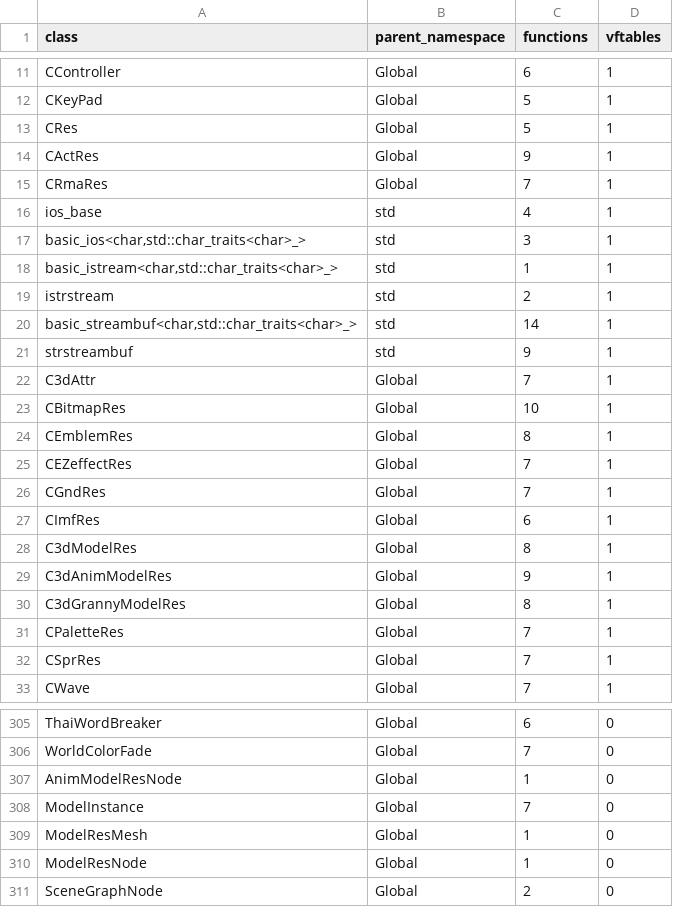
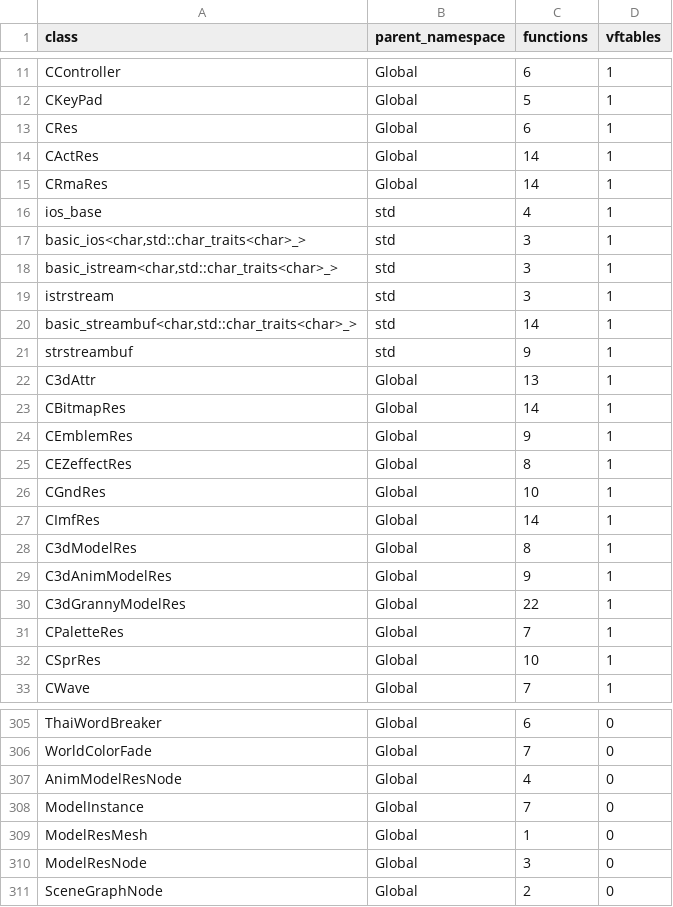
Before and after one commit to keyehzy/ragexe, a TSV file: analysis/exports/Ragexe.exe.classes.tsv, drawn as a sheet; only a part is shown, gaps mark what is left out; the diff covers the shown part only.

```diff
--- a/analysis/exports/Ragexe.exe.classes.tsv
+++ b/analysis/exports/Ragexe.exe.classes.tsv
@@ -12,22 +12,22 @@ CController	Global	6	1
 CKeyPad	Global	5	1
-CRes	Global	5	1
-CActRes	Global	9	1
-CRmaRes	Global	7	1
+CRes	Global	6	1
+CActRes	Global	14	1
+CRmaRes	Global	14	1
 ios_base	std	4	1
 basic_ios<char,std::char_traits<char>_>	std	3	1
-basic_istream<char,std::char_traits<char>_>	std	1	1
-istrstream	std	2	1
+basic_istream<char,std::char_traits<char>_>	std	3	1
+istrstream	std	3	1
 basic_streambuf<char,std::char_traits<char>_>	std	14	1
 strstreambuf	std	9	1
-C3dAttr	Global	7	1
-CBitmapRes	Global	10	1
-CEmblemRes	Global	8	1
-CEZeffectRes	Global	7	1
-CGndRes	Global	7	1
-CImfRes	Global	6	1
+C3dAttr	Global	13	1
+CBitmapRes	Global	14	1
+CEmblemRes	Global	9	1
+CEZeffectRes	Global	8	1
+CGndRes	Global	10	1
+CImfRes	Global	14	1
 C3dModelRes	Global	8	1
 C3dAnimModelRes	Global	9	1
-C3dGrannyModelRes	Global	8	1
+C3dGrannyModelRes	Global	22	1
 CPaletteRes	Global	7	1
-CSprRes	Global	7	1
+CSprRes	Global	10	1
 CWave	Global	7	1
@@ -306,6 +306,6 @@ ThaiWordBreaker	Global	6	0
 WorldColorFade	Global	7	0
-AnimModelResNode	Global	1	0
+AnimModelResNode	Global	4	0
 ModelInstance	Global	7	0
 ModelResMesh	Global	1	0
-ModelResNode	Global	1	0
+ModelResNode	Global	3	0
 SceneGraphNode	Global	2	0
```
Also changed, not shown: 4 edited cells elsewhere in this file, analysis/exports/Ragexe.exe.layouts.tsv, analysis/exports/Ragexe.exe.vtable_refs.tsv, 12 other files.
